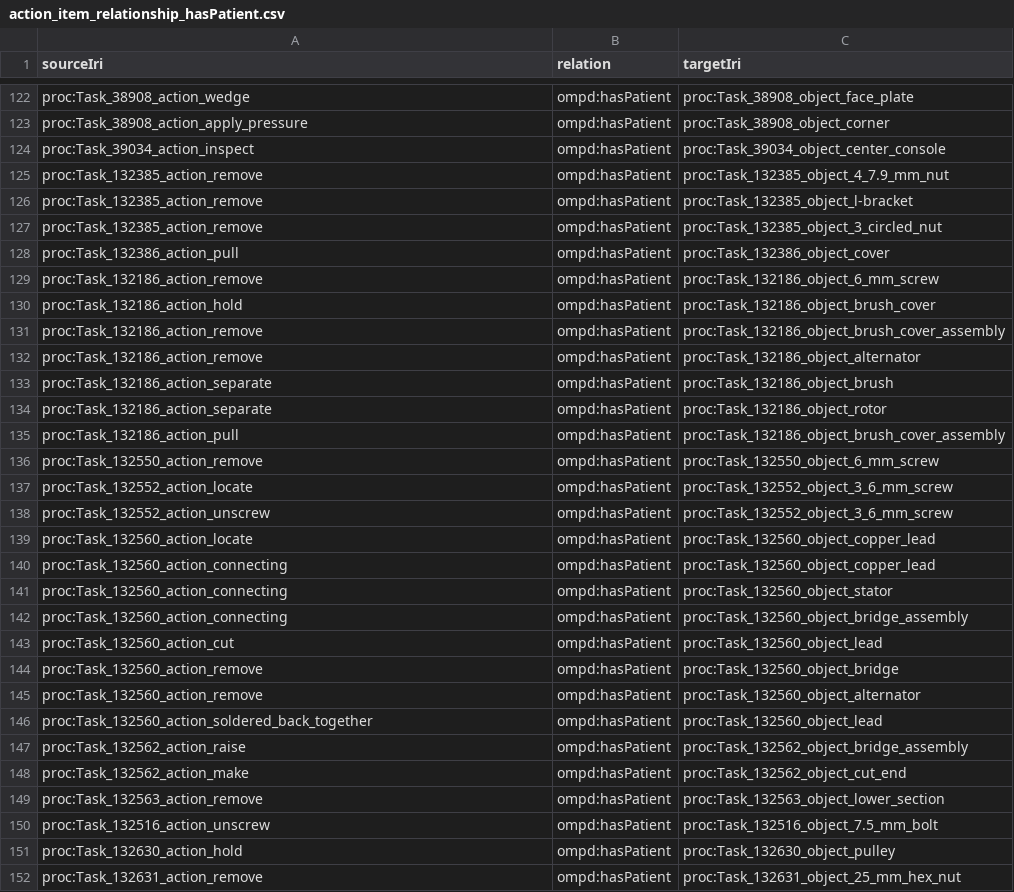
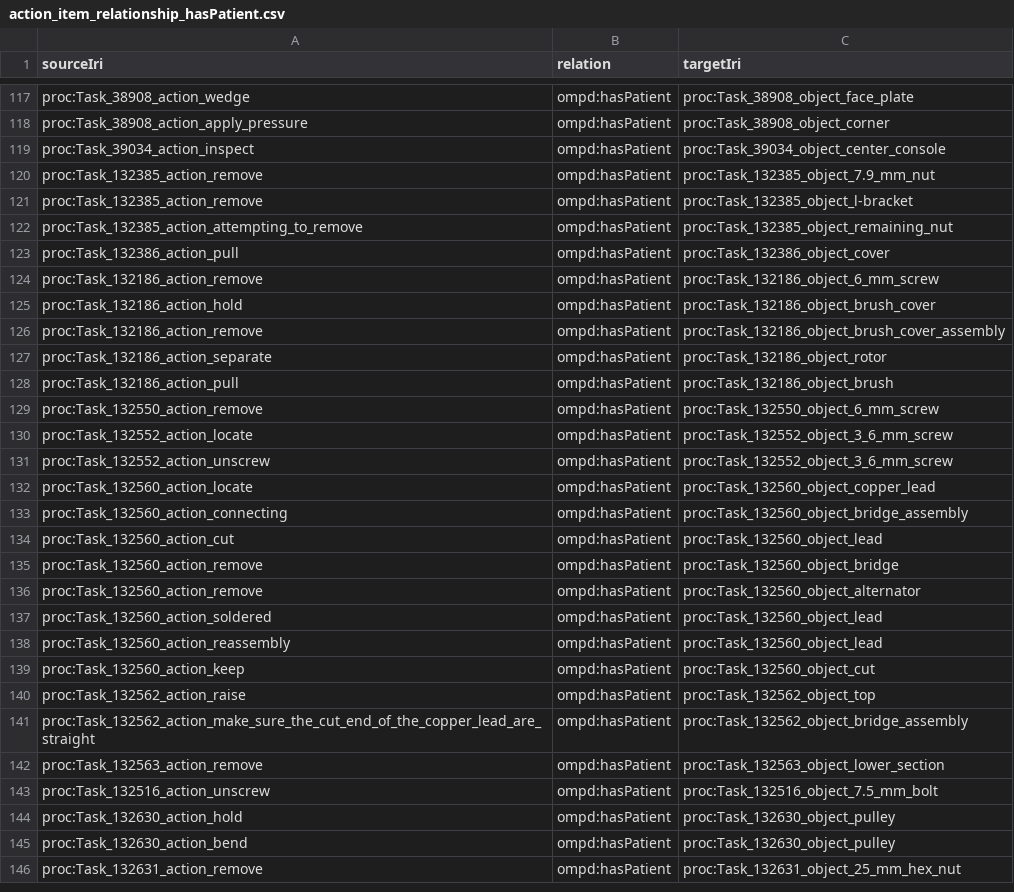
Before and after one commit to Equonto/quokka, a CSV file: data/output/datafiles/action_item_relationship_hasPatient.csv, drawn as a sheet; only a part is shown, gaps mark what is left out; the diff covers the shown part only.

Commit message:
updates to dataset

```diff
--- a/data/output/datafiles/action_item_relationship_hasPatient.csv
+++ b/data/output/datafiles/action_item_relationship_hasPatient.csv
@@ -124,5 +119,5 @@ proc:Task_38908_action_apply_pressure,ompd:hasPatient,proc:Task_38908_object_cor
 proc:Task_39034_action_inspect,ompd:hasPatient,proc:Task_39034_object_center_console
-proc:Task_132385_action_remove,ompd:hasPatient,proc:Task_132385_object_4_7.9_mm_nut
+proc:Task_132385_action_remove,ompd:hasPatient,proc:Task_132385_object_7.9_mm_nut
 proc:Task_132385_action_remove,ompd:hasPatient,proc:Task_132385_object_l-bracket
-proc:Task_132385_action_remove,ompd:hasPatient,proc:Task_132385_object_3_circled_nut
+proc:Task_132385_action_attempting_to_remove,ompd:hasPatient,proc:Task_132385_object_remaining_nut
 proc:Task_132386_action_pull,ompd:hasPatient,proc:Task_132386_object_cover
@@ -131,6 +126,4 @@ proc:Task_132186_action_hold,ompd:hasPatient,proc:Task_132186_object_brush_cover
 proc:Task_132186_action_remove,ompd:hasPatient,proc:Task_132186_object_brush_cover_assembly
-proc:Task_132186_action_remove,ompd:hasPatient,proc:Task_132186_object_alternator
-proc:Task_132186_action_separate,ompd:hasPatient,proc:Task_132186_object_brush
 proc:Task_132186_action_separate,ompd:hasPatient,proc:Task_132186_object_rotor
-proc:Task_132186_action_pull,ompd:hasPatient,proc:Task_132186_object_brush_cover_assembly
+proc:Task_132186_action_pull,ompd:hasPatient,proc:Task_132186_object_brush
 proc:Task_132550_action_remove,ompd:hasPatient,proc:Task_132550_object_6_mm_screw
@@ -139,4 +132,2 @@ proc:Task_132552_action_unscrew,ompd:hasPatient,proc:Task_132552_object_3_6_mm_s
 proc:Task_132560_action_locate,ompd:hasPatient,proc:Task_132560_object_copper_lead
-proc:Task_132560_action_connecting,ompd:hasPatient,proc:Task_132560_object_copper_lead
-proc:Task_132560_action_connecting,ompd:hasPatient,proc:Task_132560_object_stator
 proc:Task_132560_action_connecting,ompd:hasPatient,proc:Task_132560_object_bridge_assembly
@@ -145,5 +136,7 @@ proc:Task_132560_action_remove,ompd:hasPatient,proc:Task_132560_object_bridge
 proc:Task_132560_action_remove,ompd:hasPatient,proc:Task_132560_object_alternator
-proc:Task_132560_action_soldered_back_together,ompd:hasPatient,proc:Task_132560_object_lead
-proc:Task_132562_action_raise,ompd:hasPatient,proc:Task_132562_object_bridge_assembly
-proc:Task_132562_action_make,ompd:hasPatient,proc:Task_132562_object_cut_end
+proc:Task_132560_action_soldered,ompd:hasPatient,proc:Task_132560_object_lead
+proc:Task_132560_action_reassembly,ompd:hasPatient,proc:Task_132560_object_lead
+proc:Task_132560_action_keep,ompd:hasPatient,proc:Task_132560_object_cut
+proc:Task_132562_action_raise,ompd:hasPatient,proc:Task_132562_object_top
+proc:Task_132562_action_make_sure_the_cut_end_of_the_copper_lead_are_straight,ompd:hasPatient,proc:Task_132562_object_bridge_assembly
 proc:Task_132563_action_remove,ompd:hasPatient,proc:Task_132563_object_lower_section
@@ -151,2 +144,3 @@ proc:Task_132516_action_unscrew,ompd:hasPatient,proc:Task_132516_object_7.5_mm_b
 proc:Task_132630_action_hold,ompd:hasPatient,proc:Task_132630_object_pulley
+proc:Task_132630_action_bend,ompd:hasPatient,proc:Task_132630_object_pulley
 proc:Task_132631_action_remove,ompd:hasPatient,proc:Task_132631_object_25_mm_hex_nut
```
Also changed, not shown: 14 added rows, 23 removed rows and 18 edited cells elsewhere in this file, data/analysis/tagged_relations.csv, data/output/datafiles/action_item_relationship_hasAgent.csv, 14 other files.
